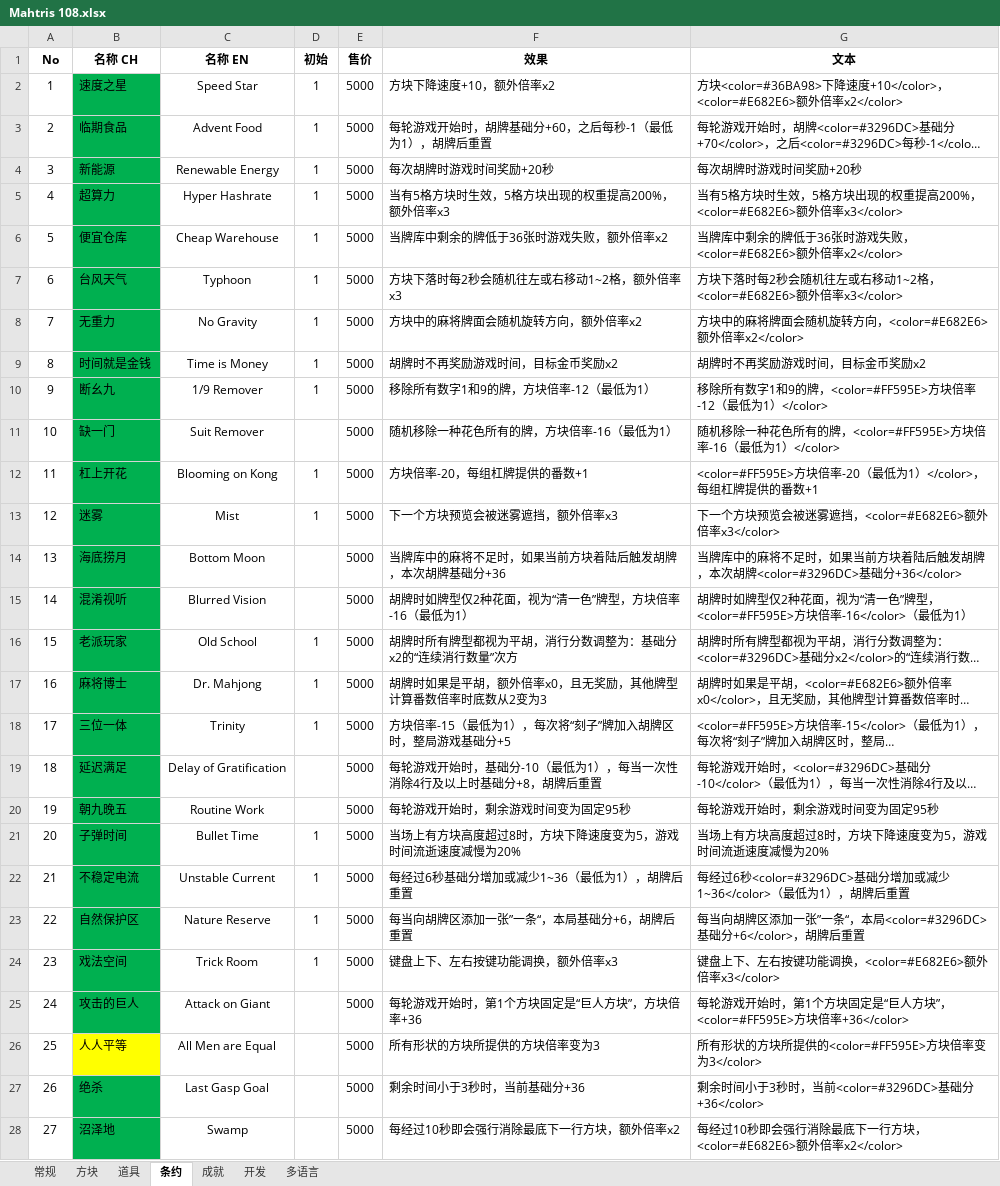
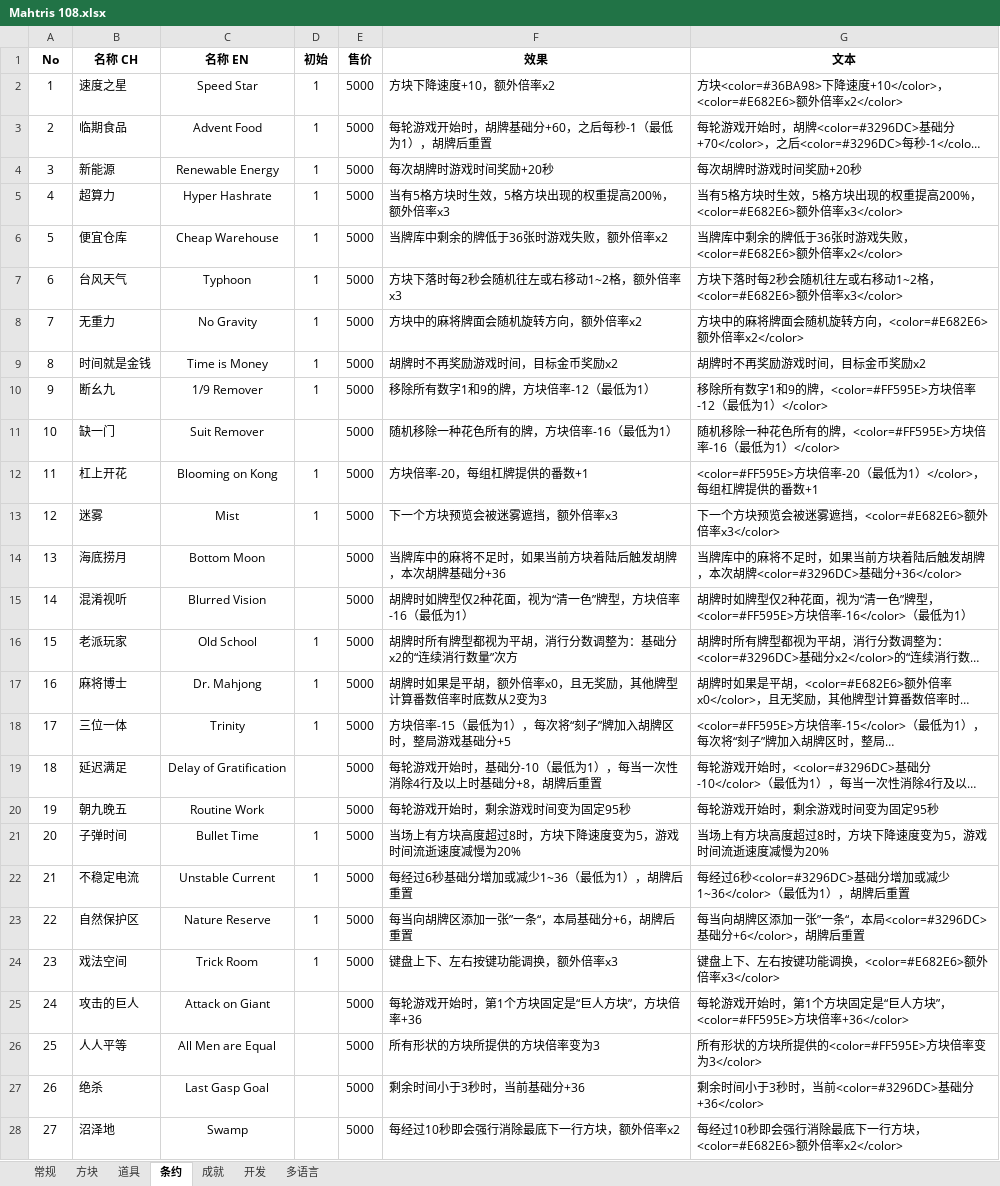
Before and after one commit to zxy199193/Mahtris-108, an Excel workbook: Mahtris 108/Assets/Document/Mahtris 108.xlsx, sheet 条约, drawn as a sheet; only a part is shown; long unchanged cells end in …; values as stored, in another font and other column widths than the file's, no borders; the diff covers the shown part only; the diff names each change by its address in the sheet, - before the commit and + after, or states it on an @@ line.

```diff
--- a/Mahtris 108/Assets/Document/Mahtris 108.xlsx (sheet 条约)
+++ b/Mahtris 108/Assets/Document/Mahtris 108.xlsx (sheet 条约)
-B2:B25 fill: #00B050
+B2:B25 fill: none
-B26 fill: #FFFF00
+B26 fill: none
-B27:B28 fill: #00B050
+B27:B28 fill: none
```
Also changed, not shown: cell formats elsewhere in this sheet, 10 other files.
